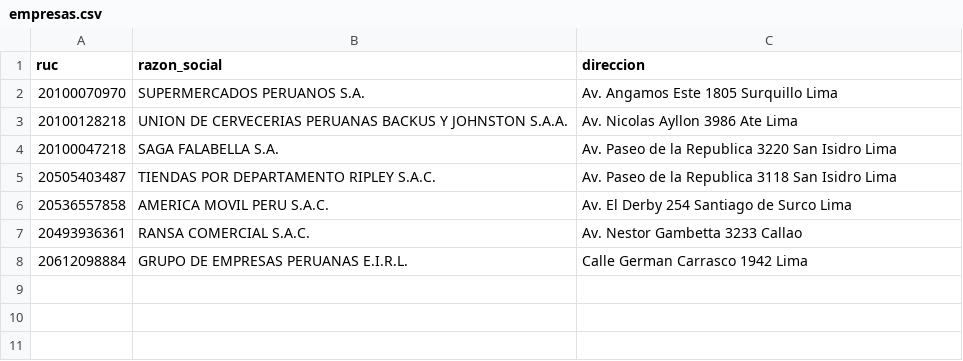
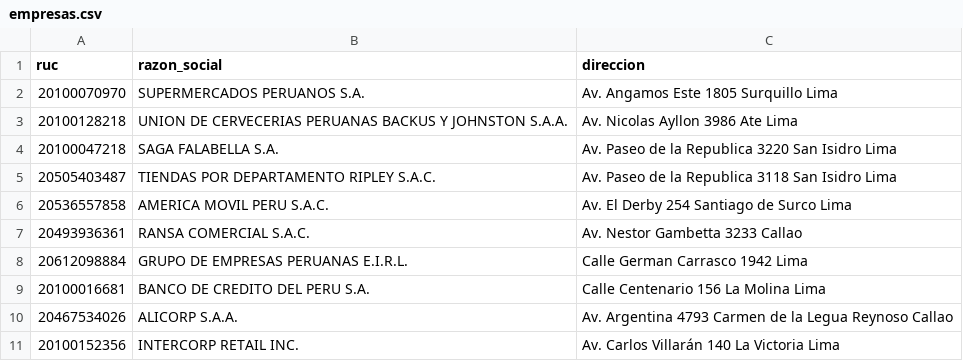
Before and after one commit to Beibel-97/crud_empresas_g7, a CSV file: empresas.csv, drawn as a sheet.

```diff
--- a/empresas.csv
+++ b/empresas.csv
@@ -8 +8,4 @@ ruc,razon_social,direccion
 20612098884,GRUPO DE EMPRESAS PERUANAS E.I.R.L.,Calle German Carrasco 1942 Lima
+20100016681,BANCO DE CREDITO DEL PERU S.A.,Calle Centenario 156 La Molina Lima
+20467534026,ALICORP S.A.A.,Av. Argentina 4793 Carmen de la Legua Reynoso Callao
+20100152356,INTERCORP RETAIL INC.,Av. Carlos Villarán 140 La Victoria Lima
```
Also changed, not shown: 2 other files.
